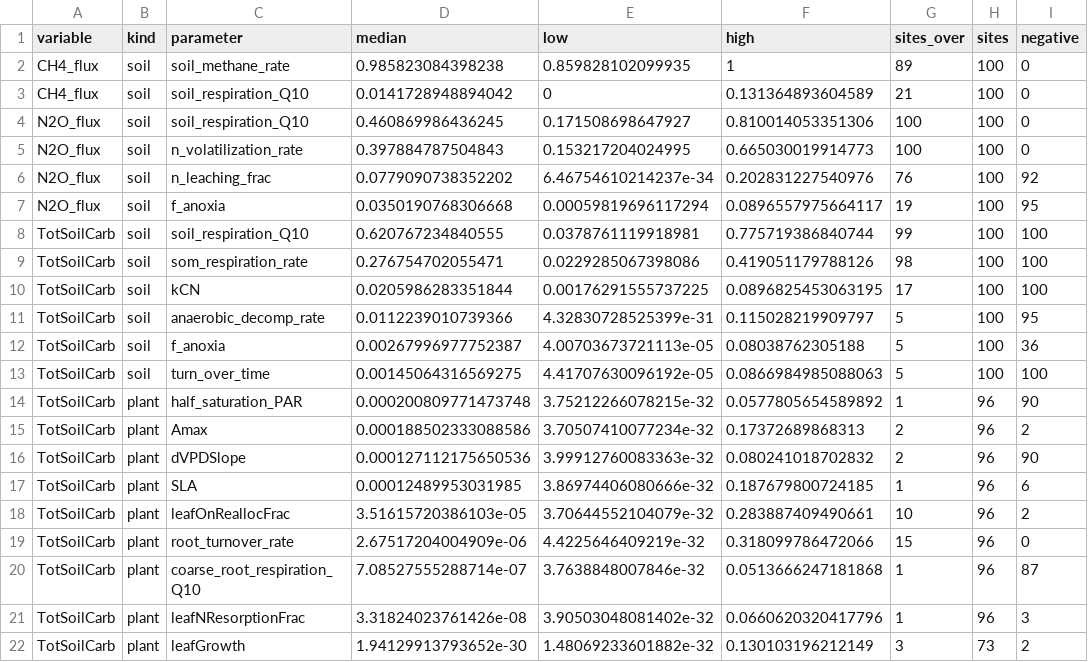
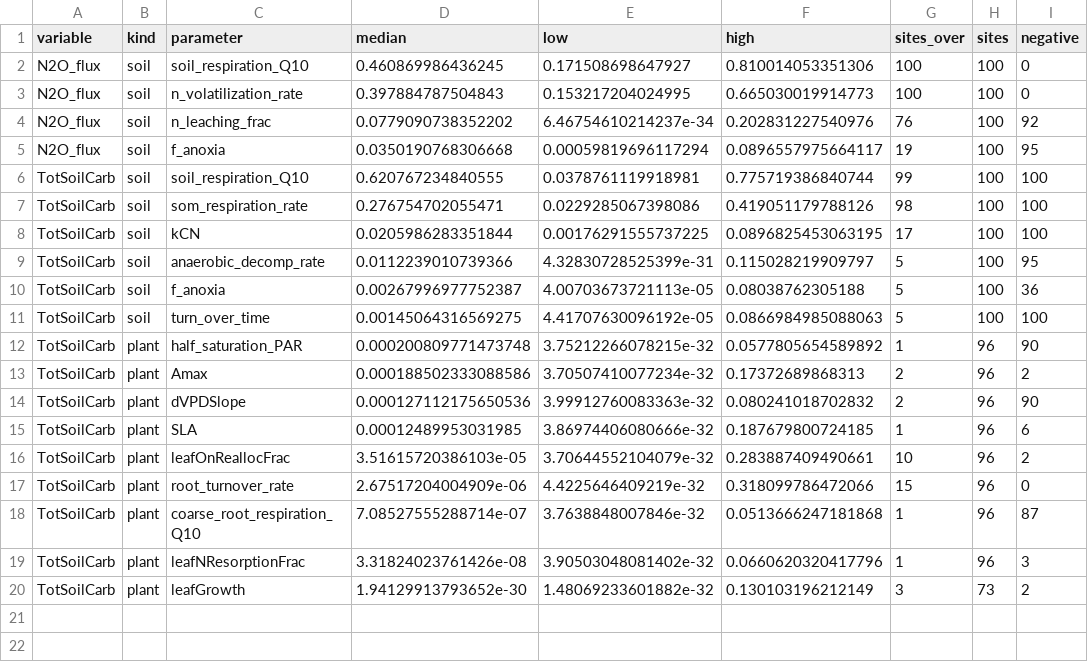
Before and after one commit to ccmmf/uncertainty, a CSV file: analysis/figures/parameter_shares.csv, drawn as a sheet.

Commit message:
redraw the parameter share table

```diff
--- a/analysis/figures/parameter_shares.csv
+++ b/analysis/figures/parameter_shares.csv
@@ -1,4 +1,2 @@
 "variable","kind","parameter","median","low","high","sites_over","sites","negative"
-"CH4_flux","soil","soil_methane_rate",0.985823084398238,0.859828102099935,1,89,100,0
-"CH4_flux","soil","soil_respiration_Q10",0.0141728948894042,0,0.131364893604589,21,100,0
 "N2O_flux","soil","soil_respiration_Q10",0.460869986436245,0.171508698647927,0.810014053351306,100,100,0
```
